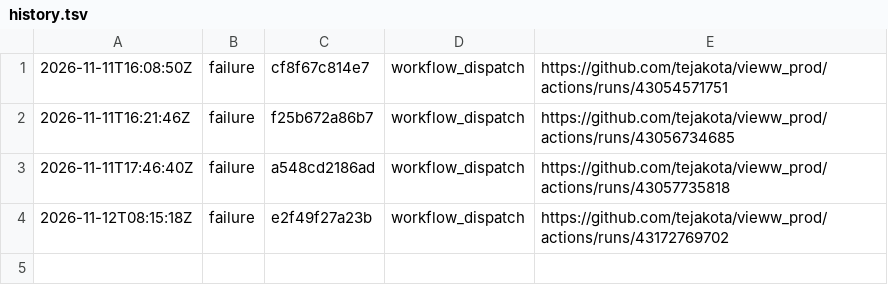
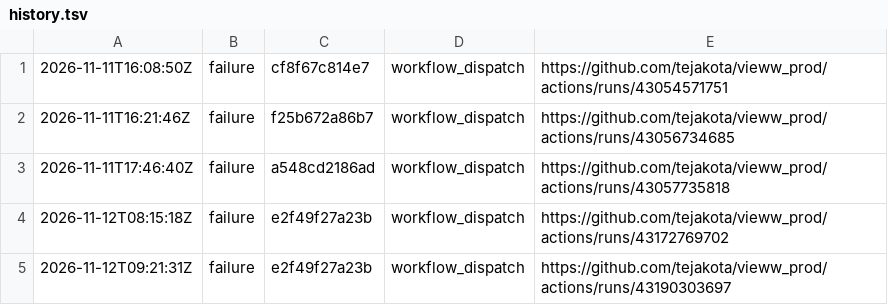
Before and after one commit to tejakota/vieww_prod, a TSV file: 2-devices/main/history.tsv, drawn as a sheet; the diff names each change by its address in the sheet, - before the commit and + after, or states it on an @@ line.

Commit message:
2 · Devices (main @ e2f49f27a23b): failure

```diff
--- a/2-devices/main/history.tsv
+++ b/2-devices/main/history.tsv
+row 5: 2026-11-12T09:21:31Z | failure | e2f49f27a23b | workflow_dispatch | https://github.com/tejakota/vieww_prod/actions/runs/43190303697
```
Also changed, not shown: 30 other files.
